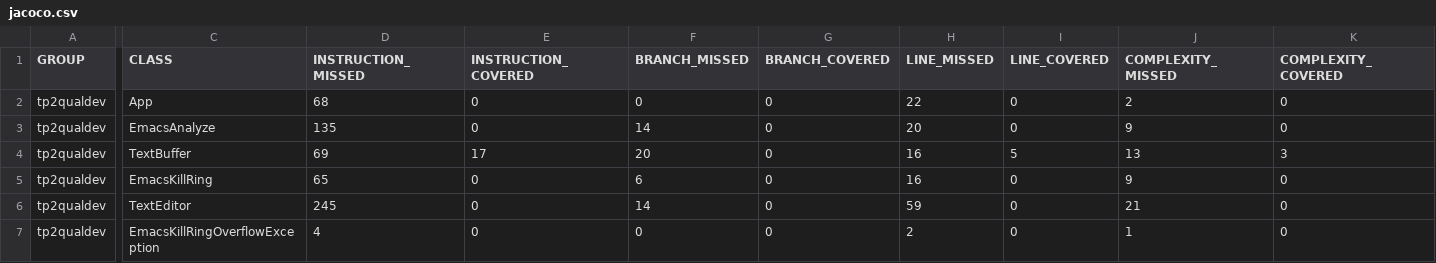
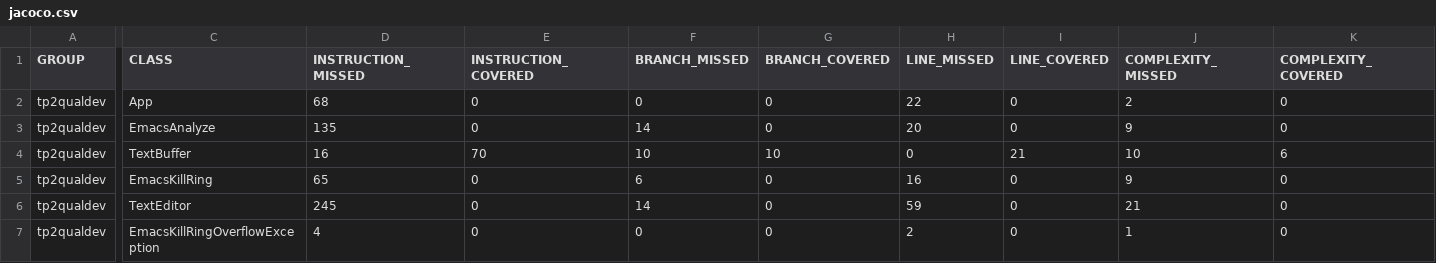
Before and after one commit to TopalMahmutAli/tp1_junit, a CSV file: target/my-reports/jacoco.csv, drawn as a sheet; only a part is shown, gaps mark what is left out; the diff covers the shown part only; the diff names each change by its address in the sheet, - before the commit and + after, or states it on an @@ line.

Commit message:
Couverture de test avec Jacoco

```diff
--- a/target/my-reports/jacoco.csv
+++ b/target/my-reports/jacoco.csv
-D4 (INSTRUCTION_MISSED): 69
+D4 (INSTRUCTION_MISSED): 16
-E4 (INSTRUCTION_COVERED): 17
+E4 (INSTRUCTION_COVERED): 70
-F4 (BRANCH_MISSED): 20
+F4 (BRANCH_MISSED): 10
-G4 (BRANCH_COVERED): 0
+G4 (BRANCH_COVERED): 10
-H4 (LINE_MISSED): 16
+H4 (LINE_MISSED): 0
-I4 (LINE_COVERED): 5
+I4 (LINE_COVERED): 21
-J4 (COMPLEXITY_MISSED): 13
+J4 (COMPLEXITY_MISSED): 10
-K4 (COMPLEXITY_COVERED): 3
+K4 (COMPLEXITY_COVERED): 6
```
Also changed, not shown: 2 edited cells elsewhere in this file, 33 other files.
